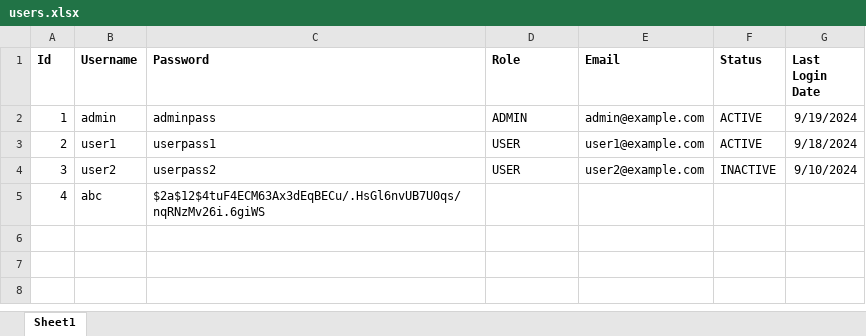
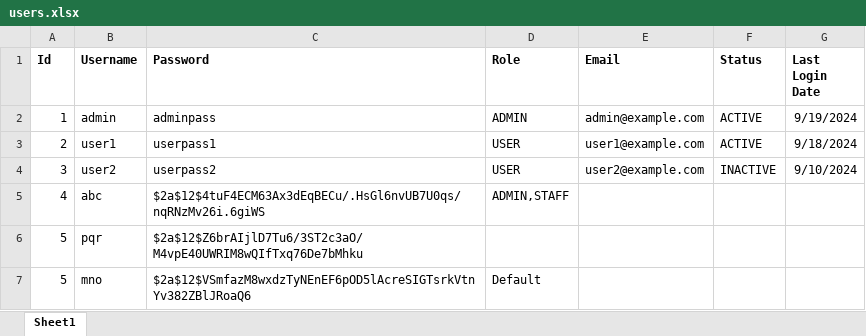
Before and after one commit to learning-orgs/awslearn-codepipeline, an Excel workbook: src/main/resources/users.xlsx, sheet Sheet1, drawn as a sheet; values as stored, in another font and other column widths than the file's, no borders; the diff names each change by its address in the sheet, - before the commit and + after, or states it on an @@ line.

```diff
--- a/src/main/resources/users.xlsx (sheet Sheet1)
+++ b/src/main/resources/users.xlsx (sheet Sheet1)
-D5 (Role): (empty)
+D5 (Role): ADMIN,STAFF
+row 6: 5 | pqr | $2a$12$Z6brAIjlD7Tu6/3ST2c3aO/M4vpE40UWRIM8wQIfTxq76De7bMhku
+row 7: 5 | mno | $2a$12$VSmfazM8wxdzTyNEnEF6pOD5lAcreSIGTsrkVtnYv382ZBlJRoaQ6 | Default
```
Also changed, not shown: 18 other files.
